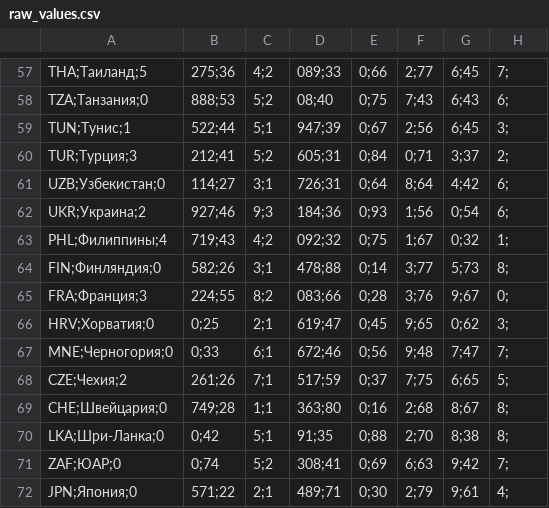
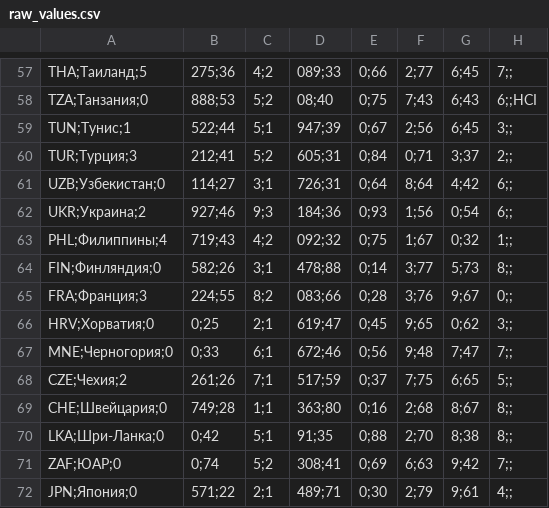
Before and after one commit to chernomoretsdanila/rustourmap, a CSV file: data/raw_values.csv, drawn as a sheet; only a part is shown, gaps mark what is left out; the diff covers the shown part only; the diff names each change by its address in the sheet, - before the commit and + after, or states it on an @@ line.

```diff
--- a/data/raw_values.csv
+++ b/data/raw_values.csv
-H57: 7;
+H57: 7;;
-H58: 6;
+H58: 6;;HCI
-H59: 3;
+H59: 3;;
-H60: 2;
+H60: 2;;
-H61:H62: 6;
+H61:H62: 6;;
-H63: 1;
+H63: 1;;
-H64: 8;
+H64: 8;;
-H65: 0;
+H65: 0;;
-H66: 3;
+H66: 3;;
-H67: 7;
+H67: 7;;
-H68: 5;
+H68: 5;;
-H69:H70: 8;
+H69:H70: 8;;
-H71: 7;
+H71: 7;;
-H72: 4;
+H72: 4;;
```
Also changed, not shown: 56 edited cells elsewhere in this file, data/sources.csv, 4 other files.
